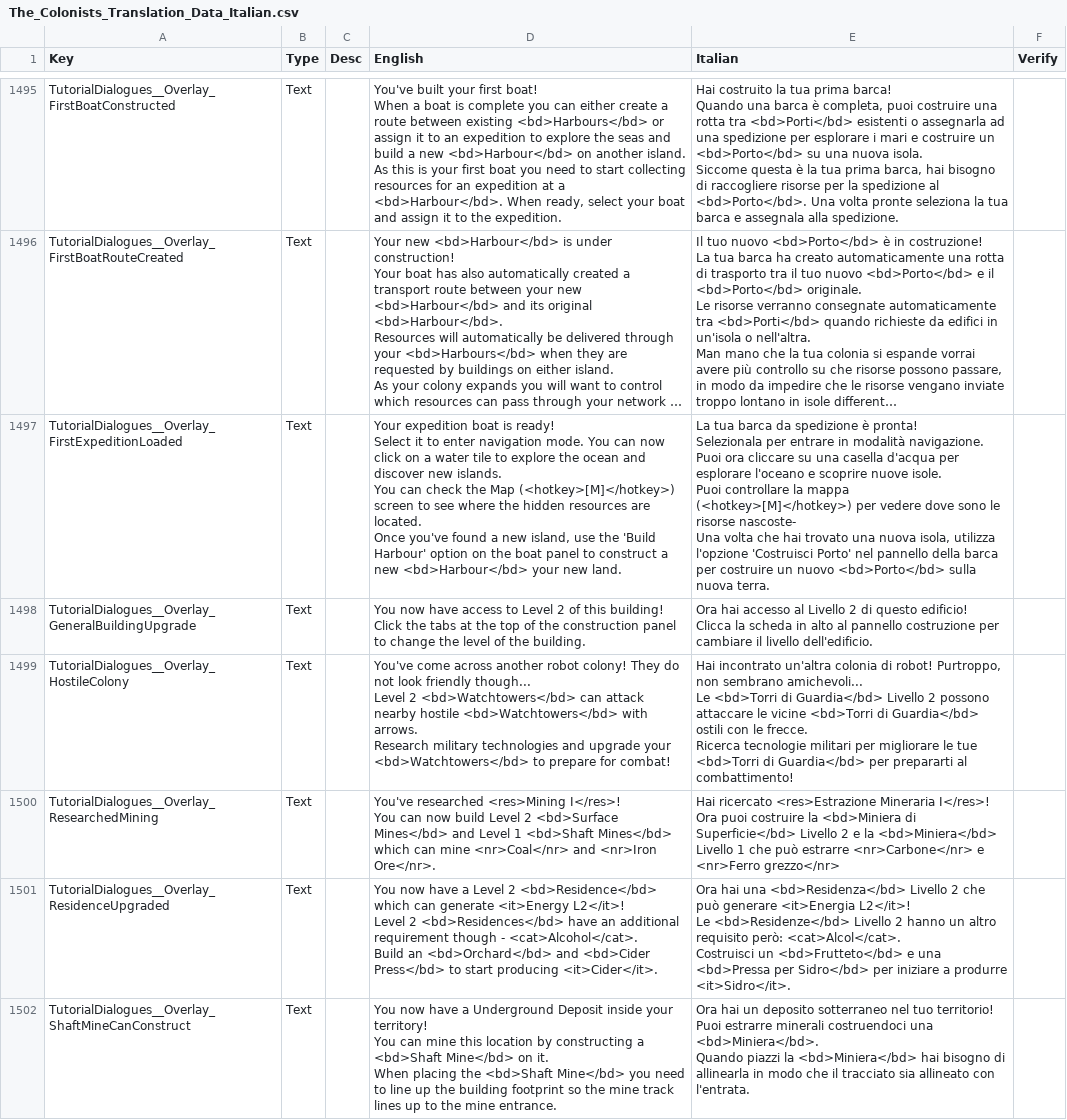
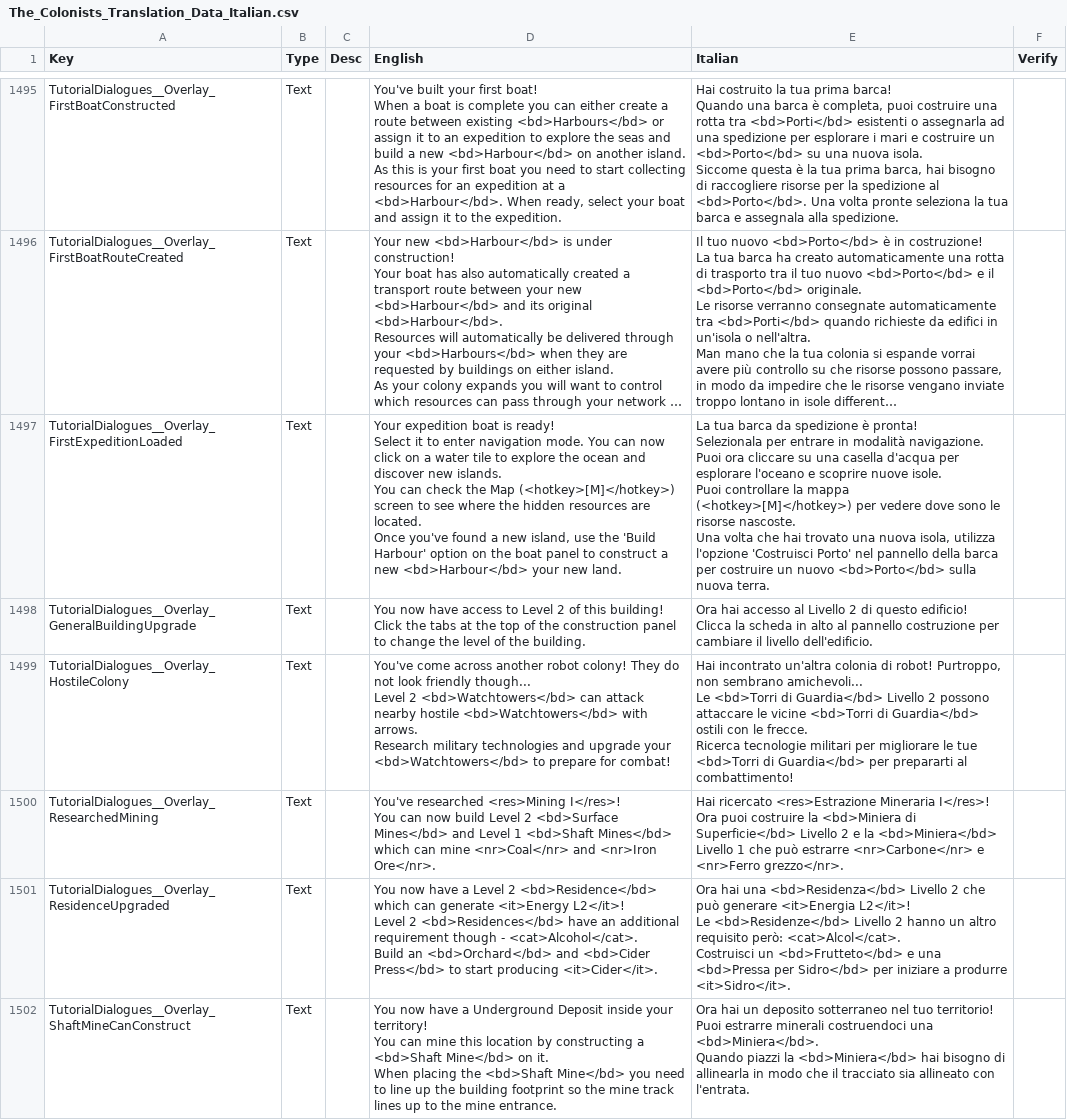
Before and after one commit to ScrappyCocco/TheColonistsItalian, a CSV file: The_Colonists_Translation_Data_Italian.csv, drawn as a sheet; only a part is shown, gaps mark what is left out; long unchanged cells end in …; ↵ is a line break in a cell; the diff covers the shown part only; the diff names each change by its address in the sheet, - before the commit and + after, or states it on an @@ line.

```diff
--- a/The_Colonists_Translation_Data_Italian.csv
+++ b/The_Colonists_Translation_Data_Italian.csv
-E1497 (Italian): …le risorse nascoste- ↵ Una volta…
+E1497 (Italian): …le risorse nascoste. ↵ Una volta…
-E1500 (Italian): …e <nr>Ferro grezzo</nr>
+E1500 (Italian): …e <nr>Ferro grezzo</nr>.
```
Also changed, not shown: 67 edited cells elsewhere in this file, 1 other file.
